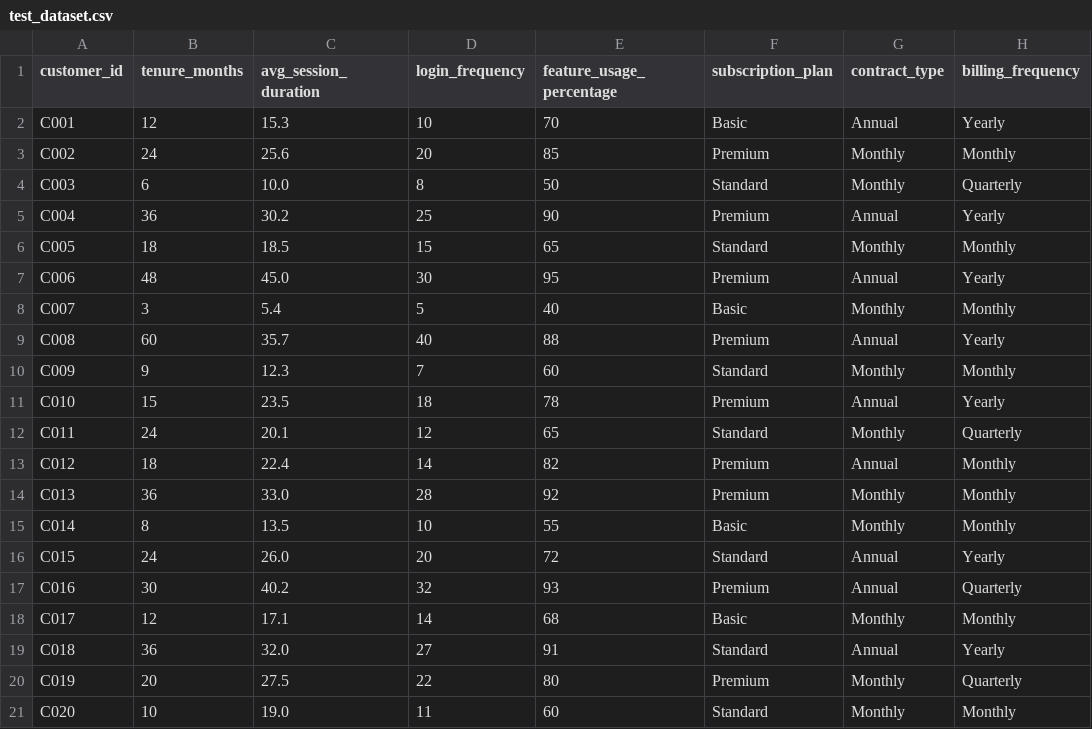
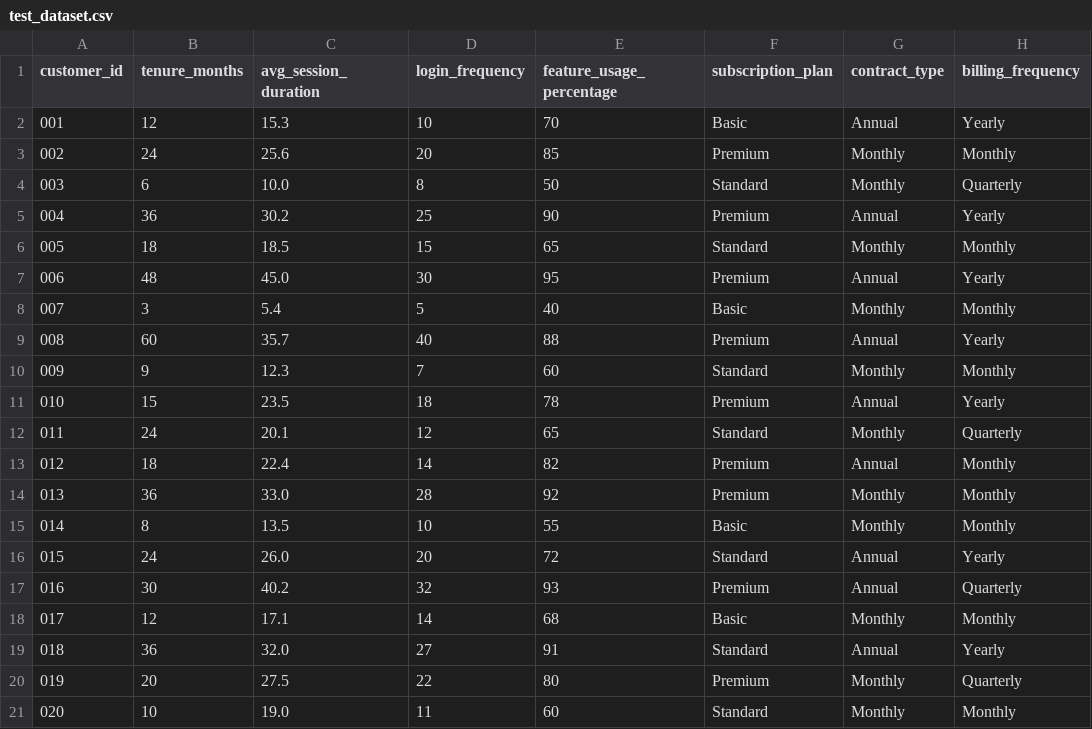
Before and after one commit to tush1809/subanalytics, a CSV file: test_dataset.csv, drawn as a sheet; only a part is shown; the diff names each change by its address in the sheet, - before the commit and + after, or states it on an @@ line.

```diff
--- a/test_dataset.csv
+++ b/test_dataset.csv
-A2 (customer_id): C001
+A2 (customer_id): 001
-A3 (customer_id): C002
+A3 (customer_id): 002
-A4 (customer_id): C003
+A4 (customer_id): 003
-A5 (customer_id): C004
+A5 (customer_id): 004
-A6 (customer_id): C005
+A6 (customer_id): 005
-A7 (customer_id): C006
+A7 (customer_id): 006
-A8 (customer_id): C007
+A8 (customer_id): 007
-A9 (customer_id): C008
+A9 (customer_id): 008
-A10 (customer_id): C009
+A10 (customer_id): 009
-A11 (customer_id): C010
+A11 (customer_id): 010
-A12 (customer_id): C011
+A12 (customer_id): 011
-A13 (customer_id): C012
+A13 (customer_id): 012
-A14 (customer_id): C013
+A14 (customer_id): 013
-A15 (customer_id): C014
+A15 (customer_id): 014
-A16 (customer_id): C015
+A16 (customer_id): 015
-A17 (customer_id): C016
+A17 (customer_id): 016
-A18 (customer_id): C017
+A18 (customer_id): 017
-A19 (customer_id): C018
+A19 (customer_id): 018
-A20 (customer_id): C019
+A20 (customer_id): 019
-A21 (customer_id): C020
+A21 (customer_id): 020
```
Also changed, not shown: 4 other files.
